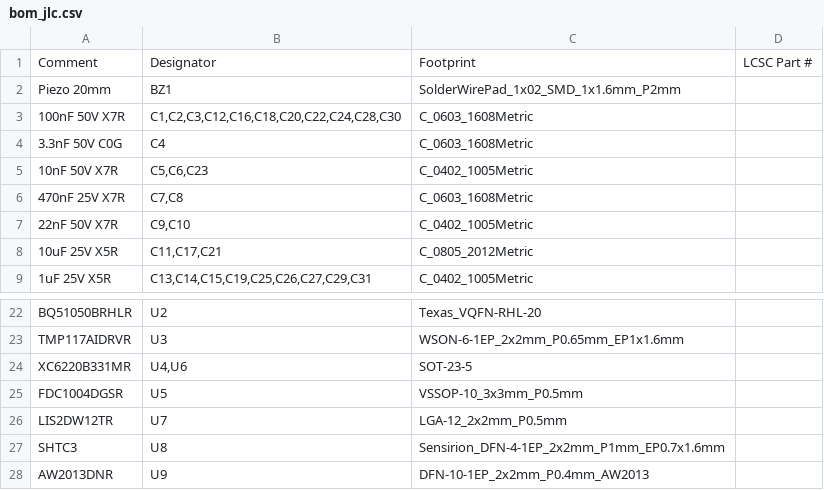
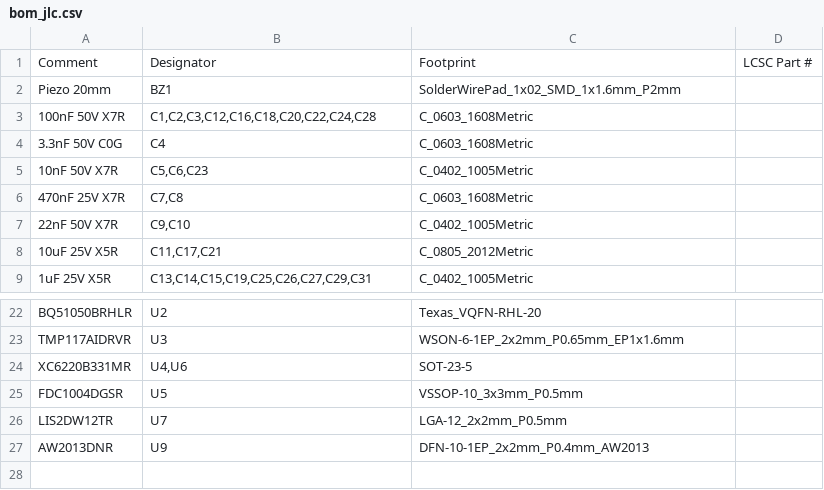
Before and after one commit to mcintoda/InductiveChargerRx, a CSV file: hardware/bom_jlc.csv, drawn as a sheet; only a part is shown, gaps mark what is left out.

```diff
--- a/hardware/bom_jlc.csv
+++ b/hardware/bom_jlc.csv
@@ -2,3 +2,3 @@ Comment,Designator,Footprint,LCSC Part #
 Piezo 20mm,BZ1,SolderWirePad_1x02_SMD_1x1.6mm_P2mm,
-100nF 50V X7R,"C1,C2,C3,C12,C16,C18,C20,C22,C24,C28,C30",C_0603_1608Metric,
+100nF 50V X7R,"C1,C2,C3,C12,C16,C18,C20,C22,C24,C28",C_0603_1608Metric,
 3.3nF 50V C0G,C4,C_0603_1608Metric,
@@ -26,3 +26,2 @@ FDC1004DGSR,U5,VSSOP-10_3x3mm_P0.5mm,
 LIS2DW12TR,U7,LGA-12_2x2mm_P0.5mm,
-SHTC3,U8,Sensirion_DFN-4-1EP_2x2mm_P1mm_EP0.7x1.6mm,
 AW2013DNR,U9,DFN-10-1EP_2x2mm_P0.4mm_AW2013,
```
Also changed, not shown: hardware/lcsc_parts.csv, 17 other files.
